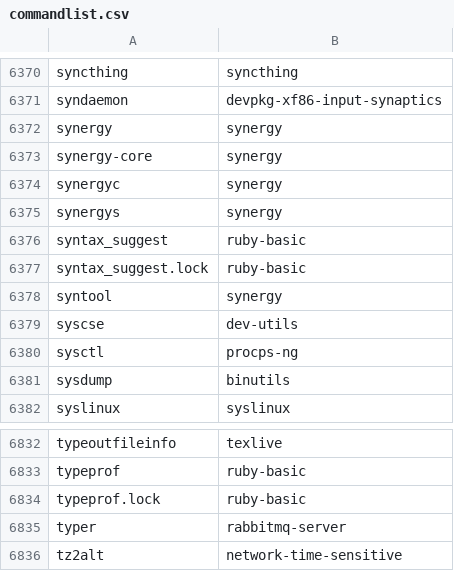
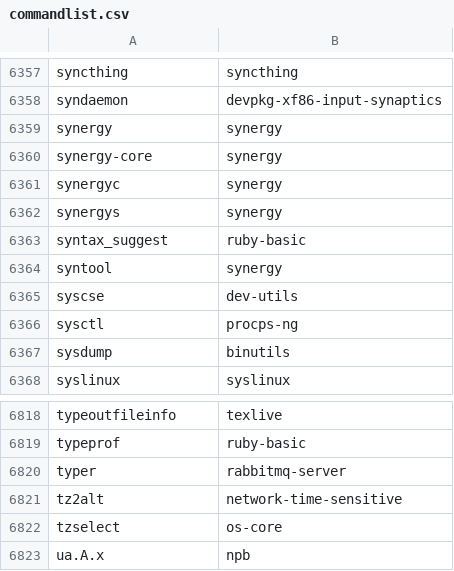
Before and after one commit to clearlinux-pkgs/cnf, a CSV file: commandlist.csv, drawn as a sheet; only a part is shown, gaps mark what is left out; the shorter side is filled out with more unchanged rows; removed rows and columns are numbered as before the commit, all else as after; the diff covers the shown part only; the diff names each change by its address in the sheet, - before the commit and + after, or states it on an @@ line.

```diff
--- a/commandlist.csv
+++ b/commandlist.csv
-row 6377: syntax_suggest.lock | ruby-basic
-row 6834: typeprof.lock | ruby-basic
```
Also changed, not shown: 4 added rows and 13 removed rows elsewhere in this file, 2 other files.
